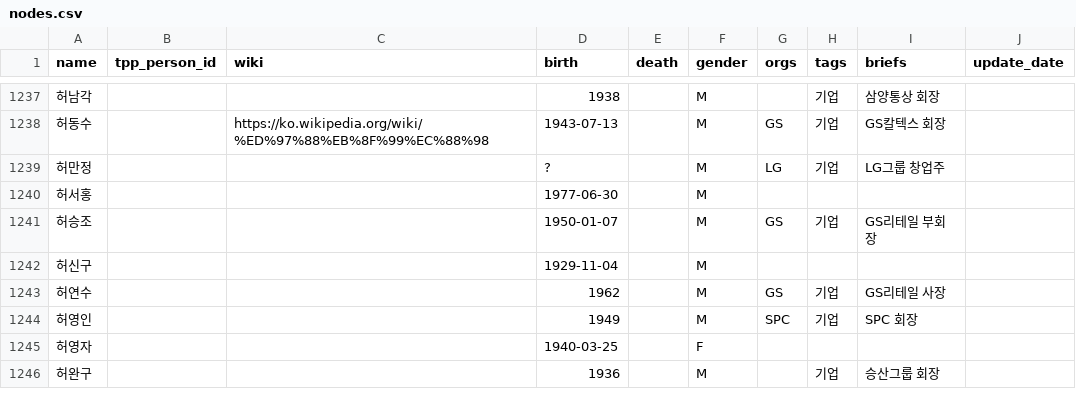
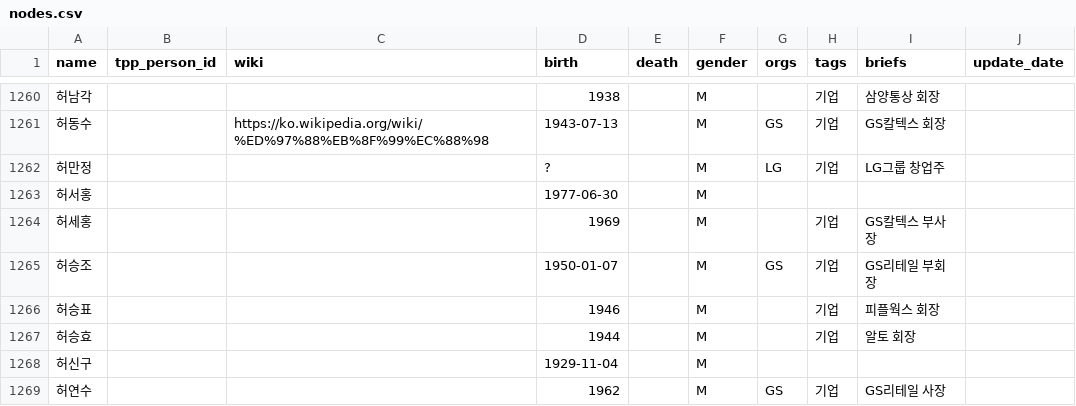
Before and after one commit to Hackthings/cywc.github.io, a CSV file: nodes.csv, drawn as a sheet; only a part is shown, gaps mark what is left out; the shorter side is filled out with more unchanged rows; the diff covers the shown part only; the diff names each change by its address in the sheet, - before the commit and + after, or states it on an @@ line.

```diff
--- a/nodes.csv
+++ b/nodes.csv
+row 1264: 허세홍 |  |  | 1969 |  | M |  | 기업 | GS칼텍스 부사장
+row 1266: 허승표 |  |  | 1946 |  | M |  | 기업 | 피플웍스 회장
+row 1267: 허승효 |  |  | 1944 |  | M |  | 기업 | 알토 회장
```
Also changed, not shown: 27 added rows and 5 edited cells elsewhere in this file, links.csv, 3 other files.
